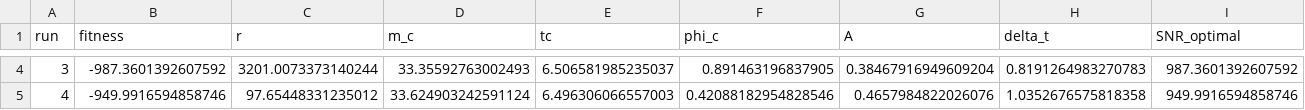
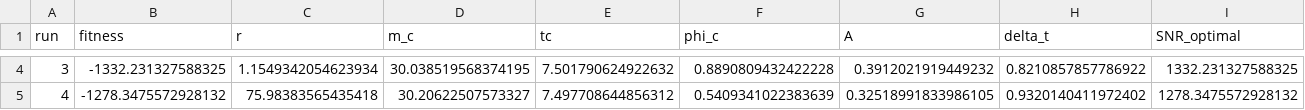
Before and after one commit to WeiQYU/PSO_change, a CSV file: Main/PSO_GPU/test_pso/pso_results/pso_results.csv, drawn as a sheet; only a part is shown, gaps mark what is left out; the diff covers the shown part only; the diff names each change by its address in the sheet, - before the commit and + after, or states it on an @@ line.

```diff
--- a/Main/PSO_GPU/test_pso/pso_results/pso_results.csv
+++ b/Main/PSO_GPU/test_pso/pso_results/pso_results.csv
-B4 (fitness): -987.3601392607592
+B4 (fitness): -1332.231327588325
-C4 (r): 3201.0073373140244
+C4 (r): 1.1549342054623934
-D4 (m_c): 33.35592763002493
+D4 (m_c): 30.038519568374195
-E4 (tc): 6.506581985235037
+E4 (tc): 7.501790624922632
-F4 (phi_c): 0.891463196837905
+F4 (phi_c): 0.8890809432422228
-G4 (A): 0.38467916949609204
+G4 (A): 0.3912021919449232
-H4 (delta_t): 0.8191264983270783
+H4 (delta_t): 0.8210857857786922
-I4 (SNR_optimal): 987.3601392607592
+I4 (SNR_optimal): 1332.231327588325
-B5 (fitness): -949.9916594858746
+B5 (fitness): -1278.3475572928132
-C5 (r): 97.65448331235012
+C5 (r): 75.98383565435418
-D5 (m_c): 33.624903242591124
+D5 (m_c): 30.20622507573327
-E5 (tc): 6.496306066557003
+E5 (tc): 7.497708644856312
-F5 (phi_c): 0.42088182954828546
+F5 (phi_c): 0.5409341022383639
-G5 (A): 0.4657984822026076
+G5 (A): 0.32518991833986105
-H5 (delta_t): 1.0352676575818358
+H5 (delta_t): 0.9320140411972402
-I5 (SNR_optimal): 949.9916594858746
+I5 (SNR_optimal): 1278.3475572928132
```
Also changed, not shown: 156 edited cells elsewhere in this file, Main/PSO_GPU/test_pso/pso_results/parameter_comparison.csv, 6 other files.
